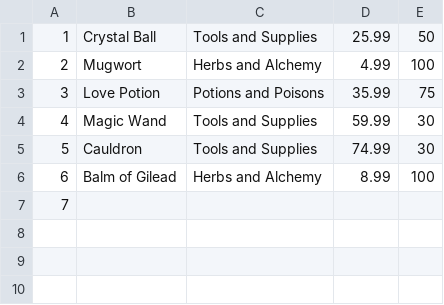
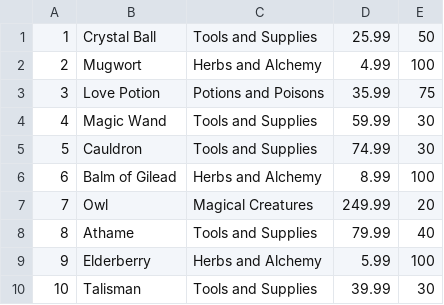
Before and after one commit to someshta/bamazon, a CSV file: productInfo.csv, drawn as a sheet.

```diff
--- a/productInfo.csv
+++ b/productInfo.csv
@@ -6,2 +6,5 @@
 6, Balm of Gilead, Herbs and Alchemy, 8.99, 100
-7,
+7, Owl, Magical Creatures, 249.99, 20
+8, Athame, Tools and Supplies, 79.99, 40
+9, Elderberry, Herbs and Alchemy, 5.99, 100
+10, Talisman, Tools and Supplies, 39.99, 30
```
Also changed, not shown: 2 other files.
